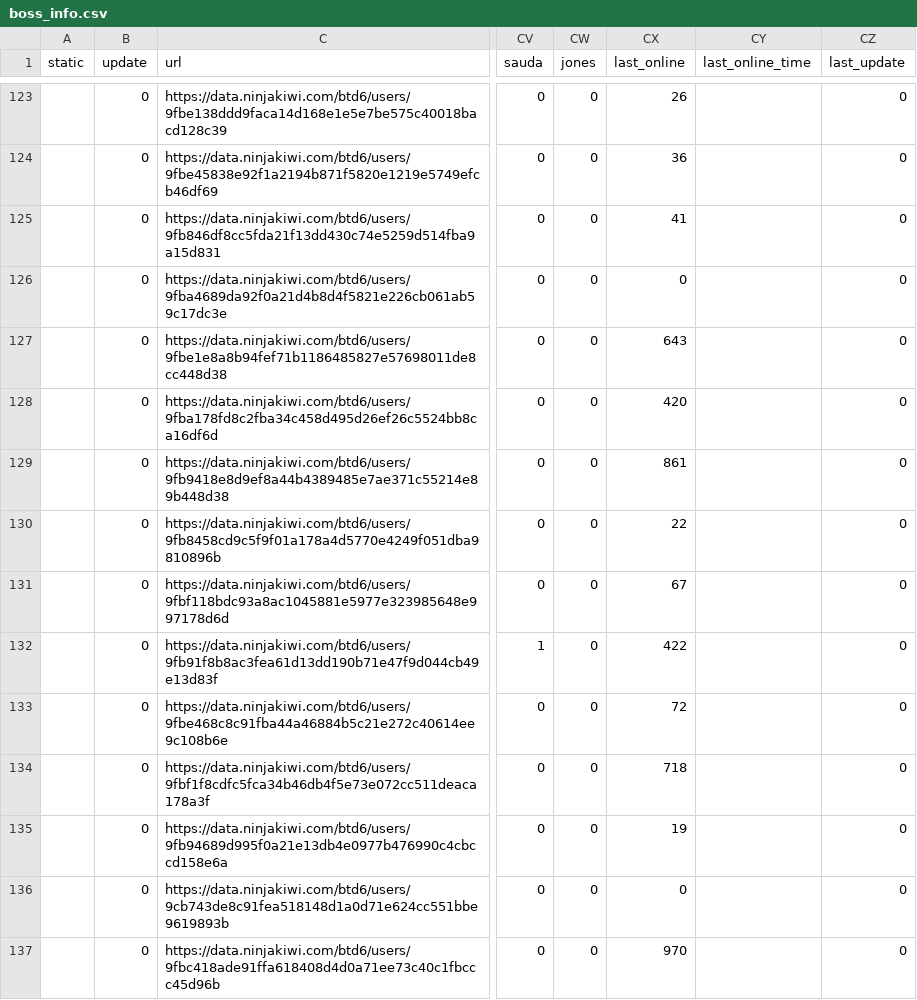
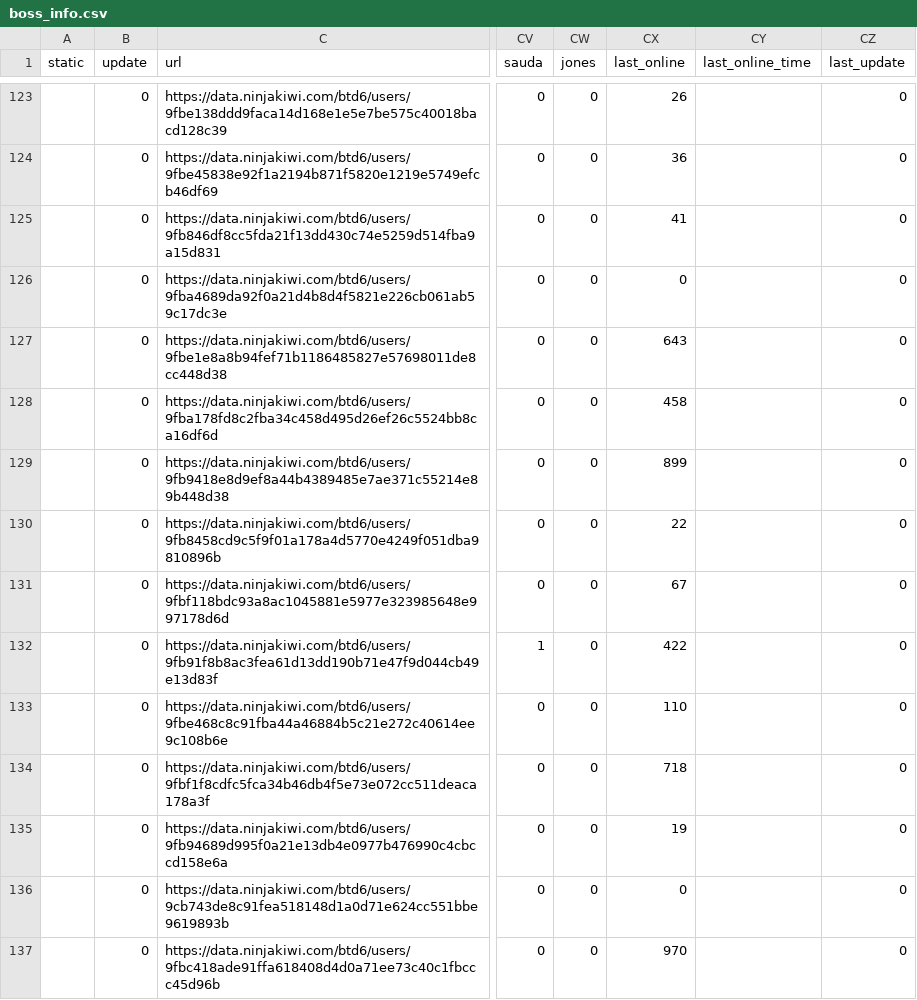
Before and after one commit to ducanup01/btd6boss, a CSV file: boss_info.csv, drawn as a sheet; only a part is shown, gaps mark what is left out; the diff covers the shown part only; the diff names each change by its address in the sheet, - before the commit and + after, or states it on an @@ line.

Commit message:
automatic updater

```diff
--- a/boss_info.csv
+++ b/boss_info.csv
-CX128 (last_online): 420
+CX128 (last_online): 458
-CX129 (last_online): 861
+CX129 (last_online): 899
-CX133 (last_online): 72
+CX133 (last_online): 110
```
Also changed, not shown: 138 edited cells elsewhere in this file, 1 other file.
